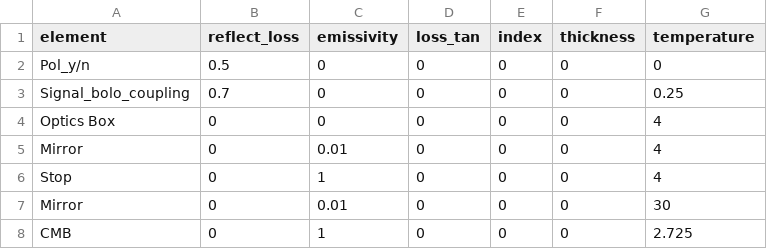
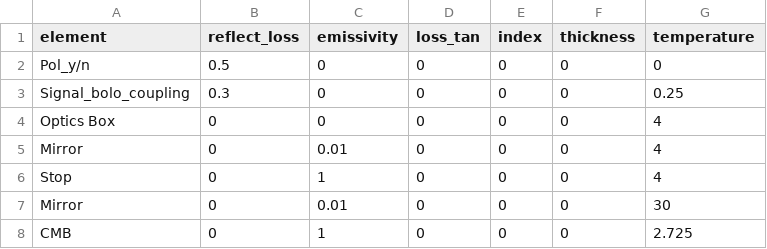
Before and after one commit to ksyoung/load_and_sensitivity, a CSV file: inputs/140cm_open_dragone_midstop.csv, drawn as a sheet.

```diff
--- a/inputs/140cm_open_dragone_midstop.csv
+++ b/inputs/140cm_open_dragone_midstop.csv
@@ -2,3 +2,3 @@ element,reflect_loss,emissivity,loss_tan,index,thickness,temperature
 Pol_y/n,0.5,0,0,0,0,0
-Signal_bolo_coupling,0.7,0,0,0,0,0.25
+Signal_bolo_coupling,0.3,0,0,0,0,0.25
 Optics Box,0,0,0,0,0,4
```
Also changed, not shown: inputs/140cm_cross_dragone_30K.csv, inputs/140cm_cross_dragone_4K.csv, 9 other files.
